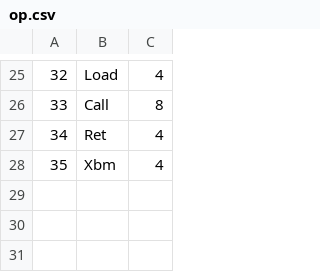
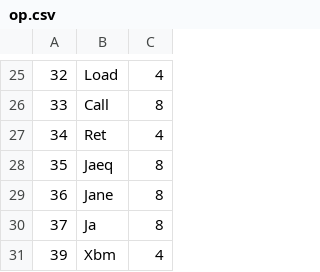
Before and after one commit to thoriumlang/thm, a CSV file: src/common/op.csv, drawn as a sheet; only a part is shown, gaps mark what is left out.

```diff
--- a/src/common/op.csv
+++ b/src/common/op.csv
@@ -27,2 +27,5 @@
 34,Ret,4
-35,Xbm,4
+35,Jaeq,8
+36,Jane,8
+37,Ja,8
+39,Xbm,4
```
Also changed, not shown: 5 other files.
